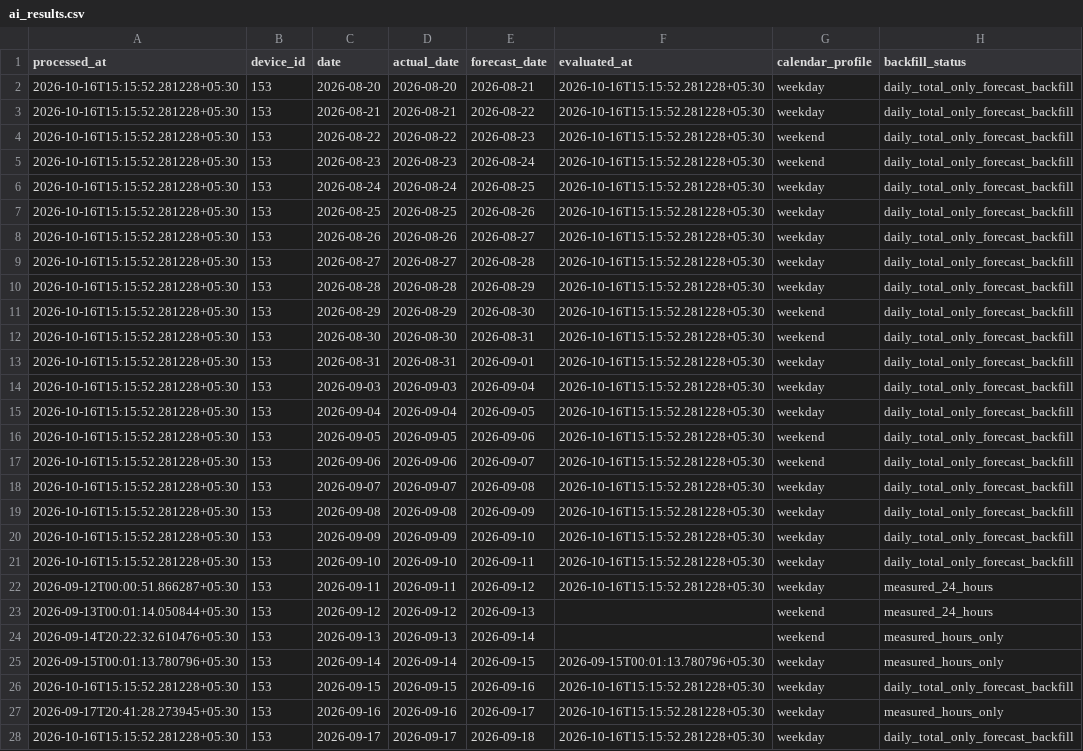
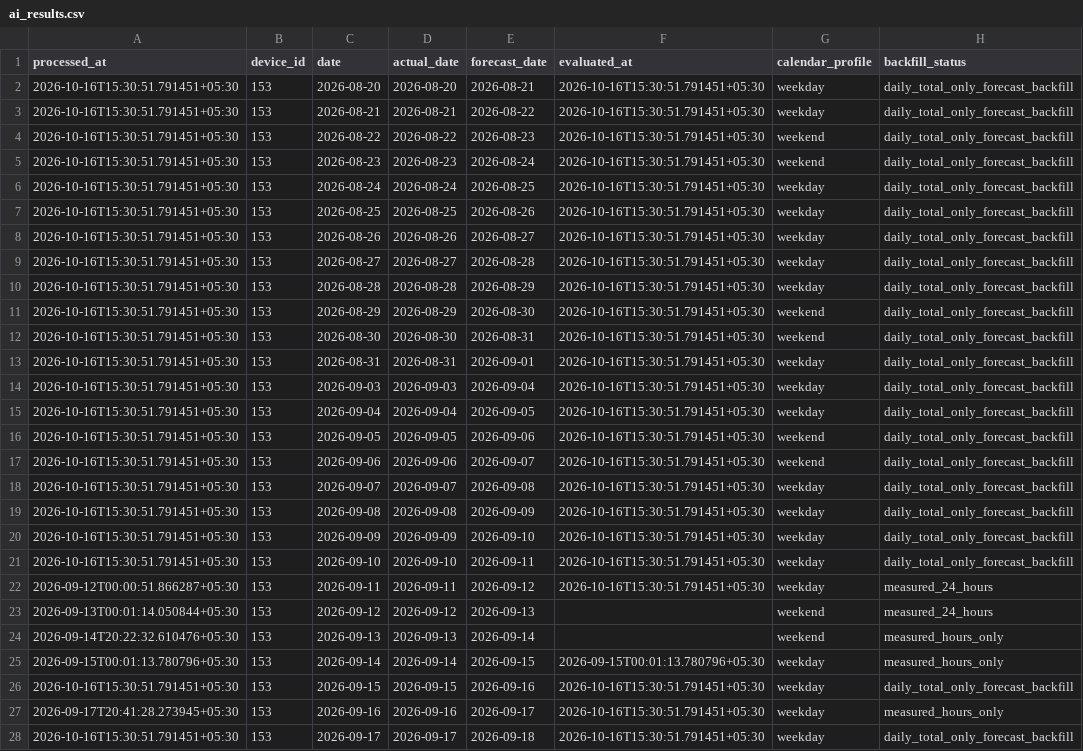
Before and after one commit to manumrityunjay07-ai/Energy_Monitor_HTTP, a CSV file: results/ai_results.csv, drawn as a sheet; only a part is shown; the diff covers the shown part only; the diff names each change by its address in the sheet, - before the commit and + after, or states it on an @@ line.

```diff
--- a/results/ai_results.csv
+++ b/results/ai_results.csv
-A2:A21 (processed_at): 2026-10-16T15:15:52.281228+05:30
+A2:A21 (processed_at): 2026-10-16T15:30:51.791451+05:30
-F2:F22 (evaluated_at): 2026-10-16T15:15:52.281228+05:30
+F2:F22 (evaluated_at): 2026-10-16T15:30:51.791451+05:30
-A26 (processed_at): 2026-10-16T15:15:52.281228+05:30
+A26 (processed_at): 2026-10-16T15:30:51.791451+05:30
-F26:F28 (evaluated_at): 2026-10-16T15:15:52.281228+05:30
+F26:F28 (evaluated_at): 2026-10-16T15:30:51.791451+05:30
-A28 (processed_at): 2026-10-16T15:15:52.281228+05:30
+A28 (processed_at): 2026-10-16T15:30:51.791451+05:30
```
Also changed, not shown: 56 edited cells elsewhere in this file, results/hourly_predictions.csv, 5 other files.
